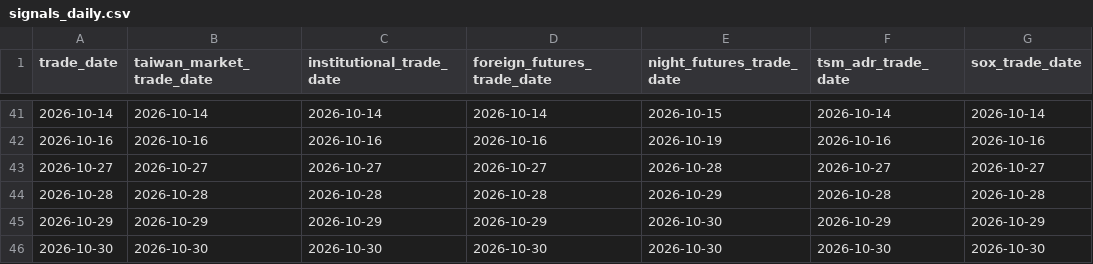
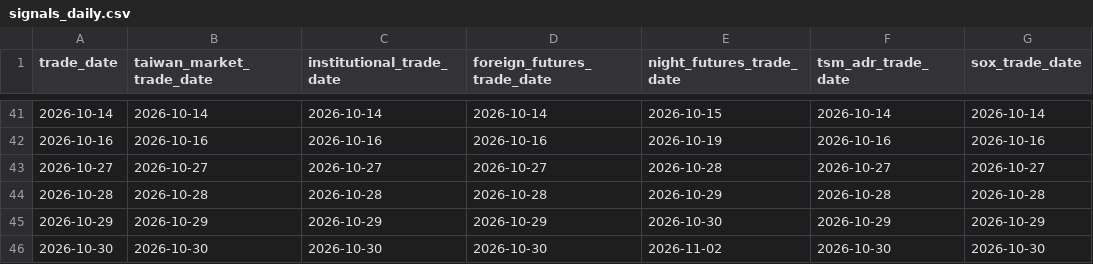
Before and after one commit to Skyripples/taiwan_stock_analysis_platform, a CSV file: data/history/signals_daily.csv, drawn as a sheet; only a part is shown, gaps mark what is left out; the diff names each change by its address in the sheet, - before the commit and + after, or states it on an @@ line.

```diff
--- a/data/history/signals_daily.csv
+++ b/data/history/signals_daily.csv
-E46 (night_futures_trade_date): 2026-10-30
+E46 (night_futures_trade_date): 2026-11-02
```
Also changed, not shown: data/history/market_daily.csv, data/history/prediction_history.csv, 35 other files.
